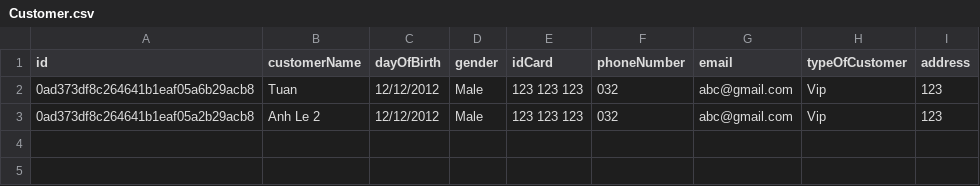
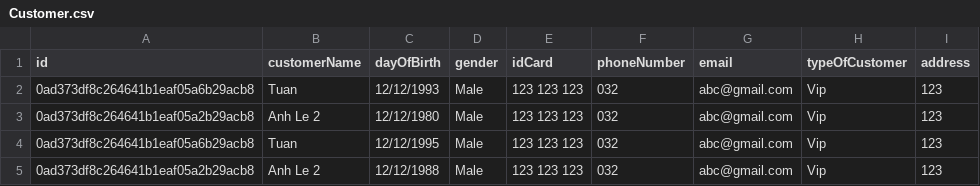
Before and after one commit to Shinya9082/Module2_FuramaResort, a CSV file: src/Data/Customer.csv, drawn as a sheet.

Commit message:
Update

```diff
--- a/src/Data/Customer.csv
+++ b/src/Data/Customer.csv
@@ -1,3 +1,5 @@
 id,customerName,dayOfBirth,gender,idCard,phoneNumber,email,typeOfCustomer,address
-0ad373df8c264641b1eaf05a6b29acb8,Tuan,12/12/2012,Male,123 123 123,032,abc@gmail.com,Vip,123
-0ad373df8c264641b1eaf05a2b29acb8,Anh Le 2,12/12/2012,Male,123 123 123,032,abc@gmail.com,Vip,123
+0ad373df8c264641b1eaf05a6b29acb8,Tuan,12/12/1993,Male,123 123 123,032,abc@gmail.com,Vip,123
+0ad373df8c264641b1eaf05a2b29acb8,Anh Le 2,12/12/1980,Male,123 123 123,032,abc@gmail.com,Vip,123
+0ad373df8c264641b1eaf05a6b29acb8,Tuan,12/12/1995,Male,123 123 123,032,abc@gmail.com,Vip,123
+0ad373df8c264641b1eaf05a2b29acb8,Anh Le 2,12/12/1988,Male,123 123 123,032,abc@gmail.com,Vip,123
```
